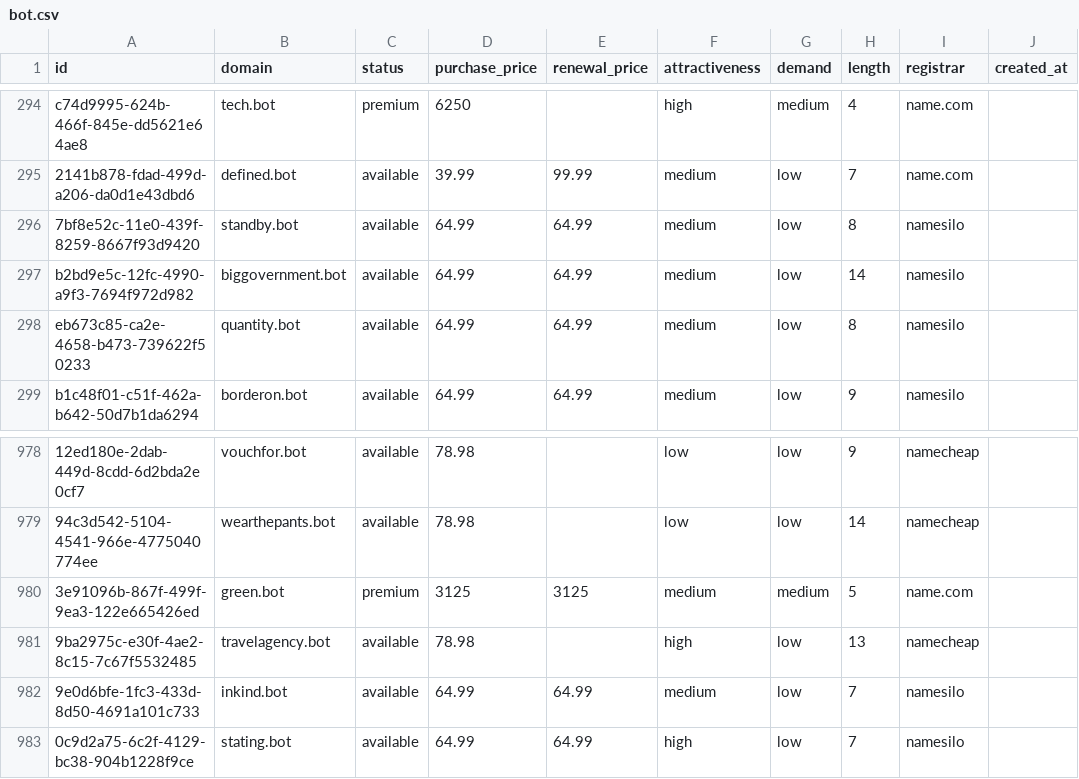
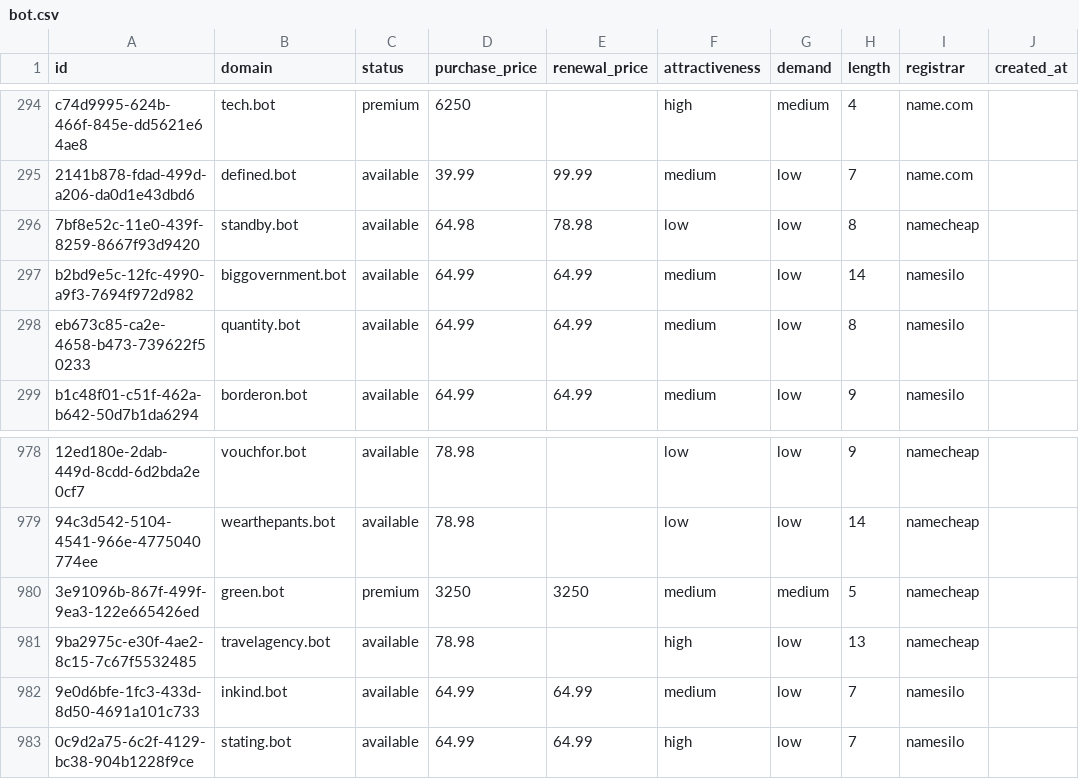
Before and after one commit to UniqueDomains/bot-oneword-domains, a CSV file: bot.csv, drawn as a sheet; only a part is shown, gaps mark what is left out; the diff names each change by its address in the sheet, - before the commit and + after, or states it on an @@ line.

Commit message:
Domains update

```diff
--- a/bot.csv
+++ b/bot.csv
-D296 (purchase_price): 64.99
+D296 (purchase_price): 64.98
-E296 (renewal_price): 64.99
+E296 (renewal_price): 78.98
-F296 (attractiveness): medium
+F296 (attractiveness): low
-I296 (registrar): namesilo
+I296 (registrar): namecheap
-D980 (purchase_price): 3125
+D980 (purchase_price): 3250
-E980 (renewal_price): 3125
+E980 (renewal_price): 3250
-I980 (registrar): name.com
+I980 (registrar): namecheap
```
Also changed, not shown: 4 other files.
